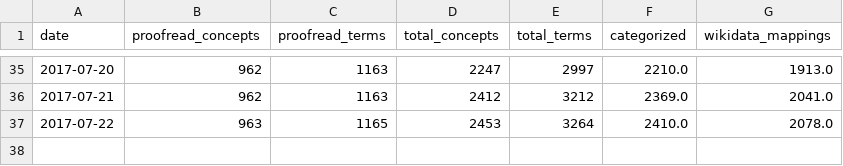
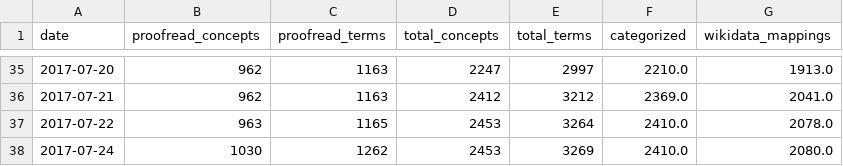
Before and after one commit to realfagstermer/prosjekt-kinderegg, a CSV file: stats.csv, drawn as a sheet; only a part is shown, gaps mark what is left out.

Commit message:
2017-07-24: 2453 concepts processed, 1030 proofread

```diff
--- a/stats.csv
+++ b/stats.csv
@@ -37 +37,2 @@ date,proofread_concepts,proofread_terms,total_concepts,total_terms,categorized,w
 2017-07-22,963,1165,2453,3264,2410.0,2078.0
+2017-07-24,1030,1262,2453,3269,2410.0,2080.0
```
Also changed, not shown: 3 other files.
